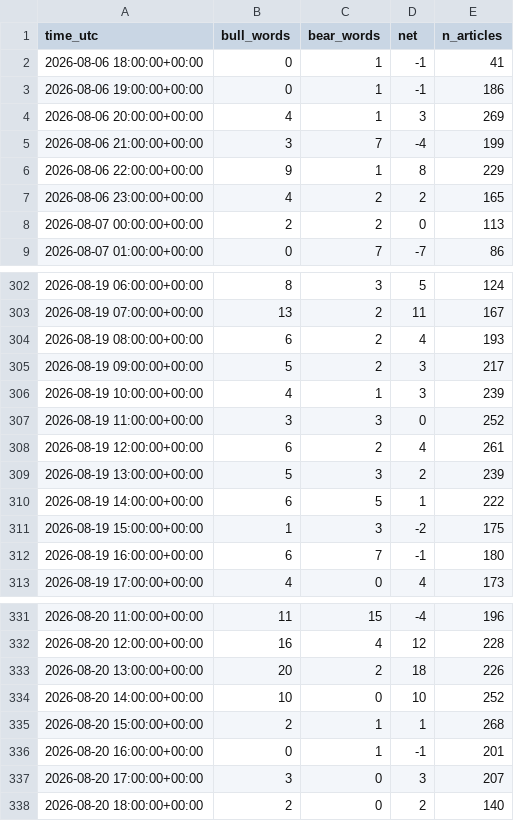
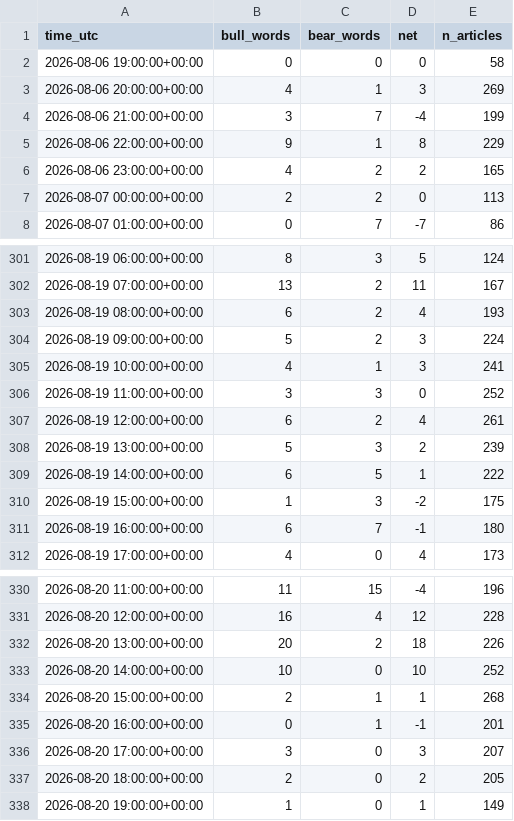
Before and after one commit to sonatinep-hirose/yencast-web-v08, a CSV file: forexlens_news_mood.csv, drawn as a sheet; only a part is shown, gaps mark what is left out.

```diff
--- a/forexlens_news_mood.csv
+++ b/forexlens_news_mood.csv
@@ -1,4 +1,3 @@
 time_utc,bull_words,bear_words,net,n_articles
-2026-08-06 18:00:00+00:00,0,1,-1,41
-2026-08-06 19:00:00+00:00,0,1,-1,186
+2026-08-06 19:00:00+00:00,0,0,0,58
 2026-08-06 20:00:00+00:00,4,1,3,269
@@ -304,4 +303,4 @@ time_utc,bull_words,bear_words,net,n_articles
 2026-08-19 08:00:00+00:00,6,2,4,193
-2026-08-19 09:00:00+00:00,5,2,3,217
-2026-08-19 10:00:00+00:00,4,1,3,239
+2026-08-19 09:00:00+00:00,5,2,3,224
+2026-08-19 10:00:00+00:00,4,1,3,241
 2026-08-19 11:00:00+00:00,3,3,0,252
@@ -337,2 +336,3 @@ time_utc,bull_words,bear_words,net,n_articles
 2026-08-20 17:00:00+00:00,3,0,3,207
-2026-08-20 18:00:00+00:00,2,0,2,140
+2026-08-20 18:00:00+00:00,2,0,2,205
+2026-08-20 19:00:00+00:00,1,0,1,149
```
Also changed, not shown: forexlens_cot.csv, forexlens_forecast.csv.
